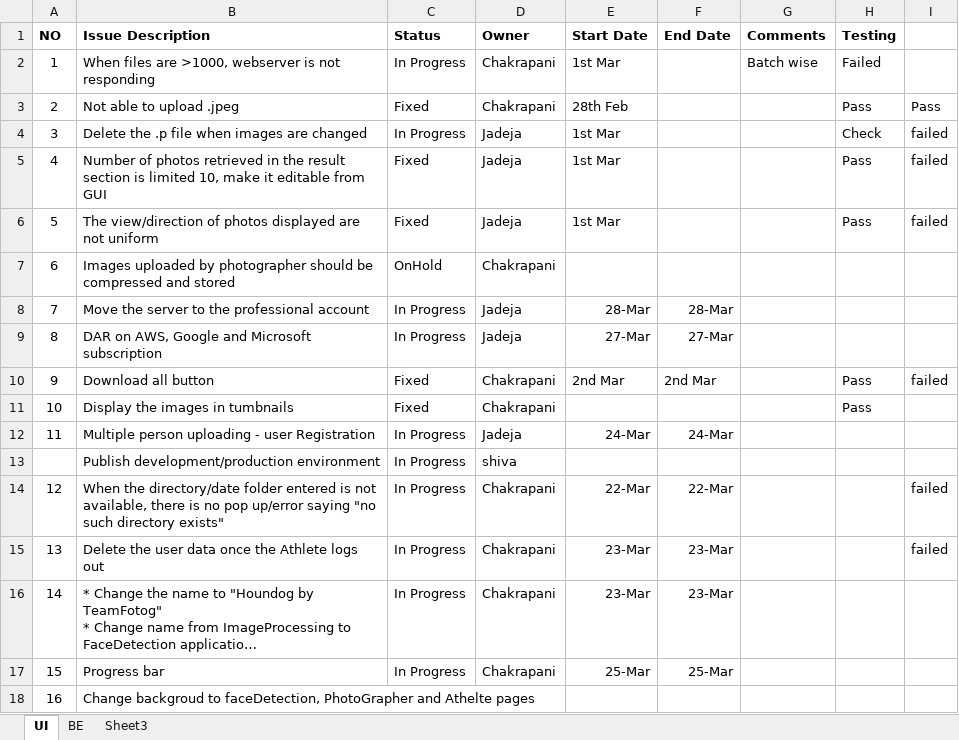
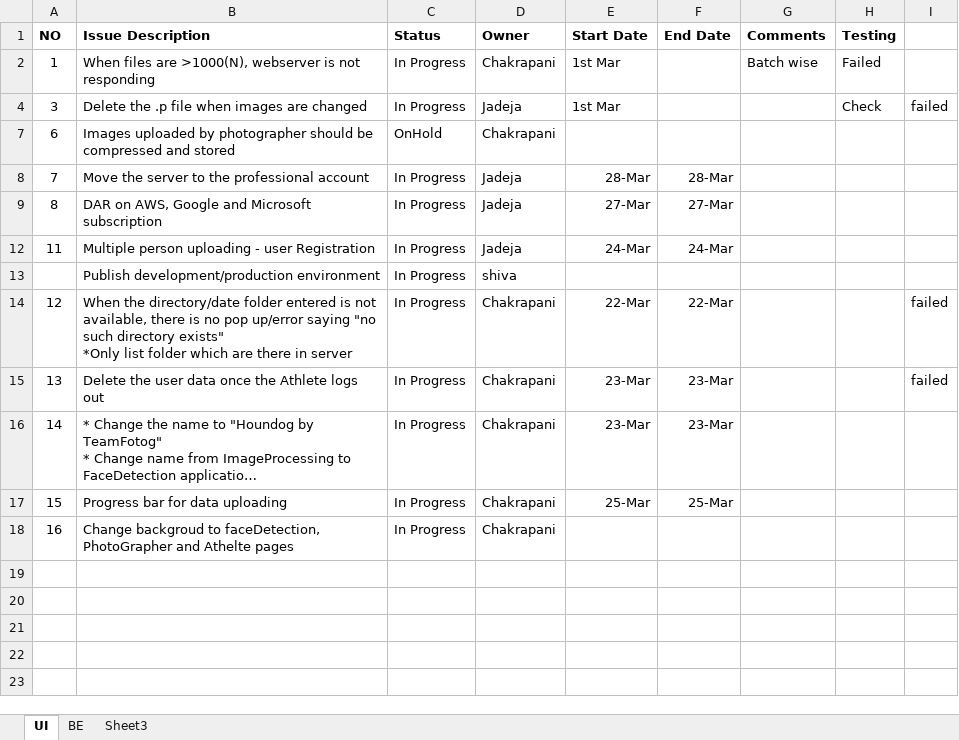
Before and after one commit to jadejadivyaraj/ImageProcessing, an Excel workbook: TaskList.xlsx, sheet UI, drawn as a sheet; long unchanged cells end in …; values as stored, in another font and other column widths than the file's, no borders; ↵ is a line break in a cell; the diff names each change by its address in the sheet, - before the commit and + after, or states it on an @@ line.

Commit message:
Add files via upload
Tasklist

```diff
--- a/TaskList.xlsx (sheet UI)
+++ b/TaskList.xlsx (sheet UI)
-B2 (Issue Description): …files are >1000, webserver is…
+B2 (Issue Description): …files are >1000(N), webserver is…
@@ row 3 hidden: 2 | Not able to upload .jpeg | Fixed | Chakrapani | 28th Feb |  |  | Pass | Pass @@
@@ row 5 hidden: 4 | Number of photos retrieved in the result section is limited 10, make it editable from GUI | Fixed | Jadeja | 1st Mar |  |  | Pass | failed @@
@@ row 6 hidden: 5 | The view/direction of photos displayed are not uniform | Fixed | Jadeja | 1st Mar |  |  | Pass | failed @@
@@ row 10 hidden: 9 | Download all button | Fixed | Chakrapani | 2nd Mar | 2nd Mar |  | Pass | failed @@
@@ row 11 hidden: 10 | Display the images in tumbnails | Fixed | Chakrapani |  |  |  | Pass @@
-B14 (Issue Description): …directory exists"
+B14 (Issue Description): …directory exists" ↵ *Only list folder which are there in server
-B17 (Issue Description): Progress bar
+B17 (Issue Description): Progress bar for data uploading
-C18 (Status): (empty)
+C18 (Status): In Progress
-D18 (Owner): (empty)
+D18 (Owner): Chakrapani
```
